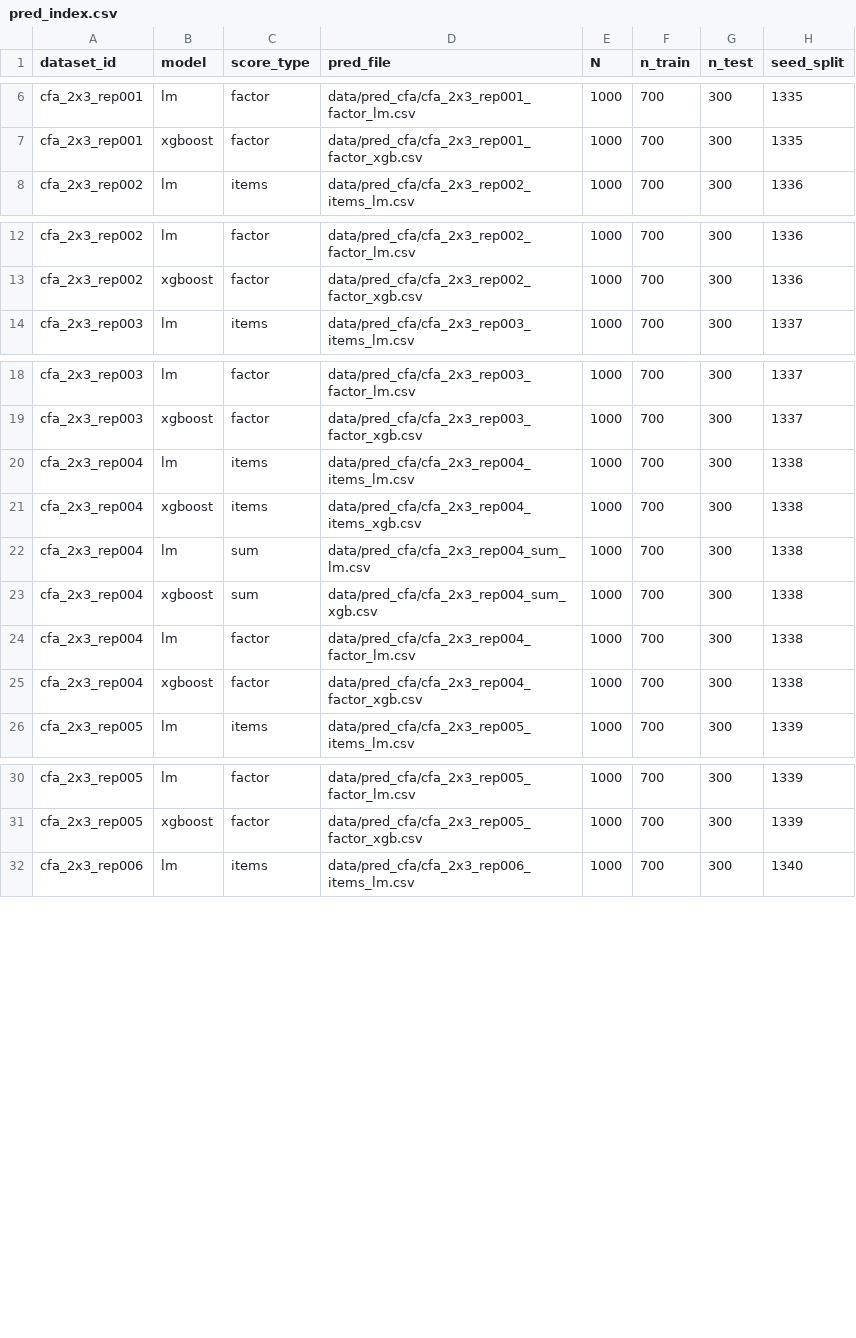
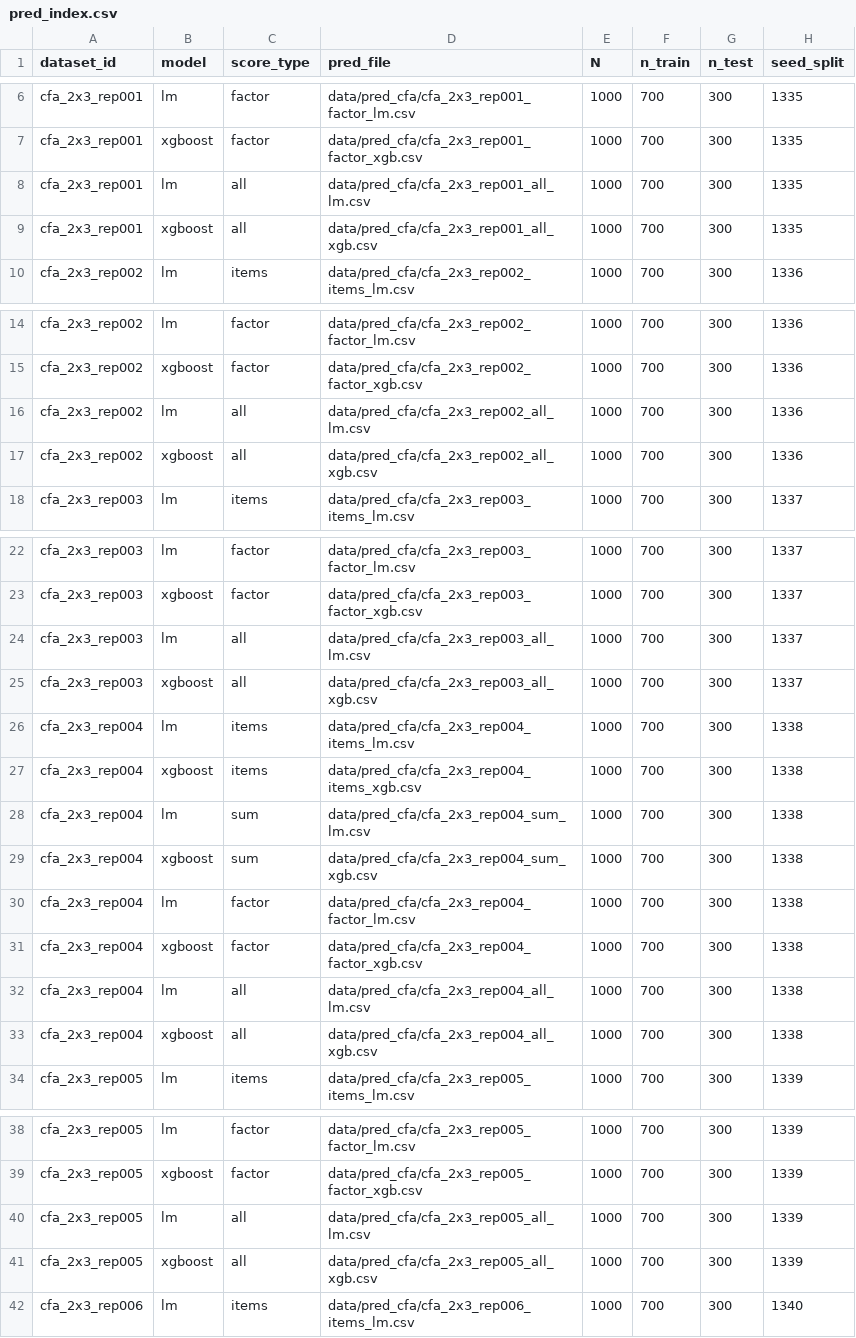
Before and after one commit to aleksawr/simulation_study, a CSV file: data/pred_cfa/pred_index.csv, drawn as a sheet; only a part is shown, gaps mark what is left out; the diff covers the shown part only.

```diff
--- a/data/pred_cfa/pred_index.csv
+++ b/data/pred_cfa/pred_index.csv
@@ -7,2 +7,4 @@
 "cfa_2x3_rep001","xgboost","factor","data/pred_cfa/cfa_2x3_rep001_factor_xgb.csv",1000,700,300,1335
+"cfa_2x3_rep001","lm","all","data/pred_cfa/cfa_2x3_rep001_all_lm.csv",1000,700,300,1335
+"cfa_2x3_rep001","xgboost","all","data/pred_cfa/cfa_2x3_rep001_all_xgb.csv",1000,700,300,1335
 "cfa_2x3_rep002","lm","items","data/pred_cfa/cfa_2x3_rep002_items_lm.csv",1000,700,300,1336
@@ -13,2 +15,4 @@
 "cfa_2x3_rep002","xgboost","factor","data/pred_cfa/cfa_2x3_rep002_factor_xgb.csv",1000,700,300,1336
+"cfa_2x3_rep002","lm","all","data/pred_cfa/cfa_2x3_rep002_all_lm.csv",1000,700,300,1336
+"cfa_2x3_rep002","xgboost","all","data/pred_cfa/cfa_2x3_rep002_all_xgb.csv",1000,700,300,1336
 "cfa_2x3_rep003","lm","items","data/pred_cfa/cfa_2x3_rep003_items_lm.csv",1000,700,300,1337
@@ -19,2 +23,4 @@
 "cfa_2x3_rep003","xgboost","factor","data/pred_cfa/cfa_2x3_rep003_factor_xgb.csv",1000,700,300,1337
+"cfa_2x3_rep003","lm","all","data/pred_cfa/cfa_2x3_rep003_all_lm.csv",1000,700,300,1337
+"cfa_2x3_rep003","xgboost","all","data/pred_cfa/cfa_2x3_rep003_all_xgb.csv",1000,700,300,1337
 "cfa_2x3_rep004","lm","items","data/pred_cfa/cfa_2x3_rep004_items_lm.csv",1000,700,300,1338
@@ -25,2 +31,4 @@
 "cfa_2x3_rep004","xgboost","factor","data/pred_cfa/cfa_2x3_rep004_factor_xgb.csv",1000,700,300,1338
+"cfa_2x3_rep004","lm","all","data/pred_cfa/cfa_2x3_rep004_all_lm.csv",1000,700,300,1338
+"cfa_2x3_rep004","xgboost","all","data/pred_cfa/cfa_2x3_rep004_all_xgb.csv",1000,700,300,1338
 "cfa_2x3_rep005","lm","items","data/pred_cfa/cfa_2x3_rep005_items_lm.csv",1000,700,300,1339
@@ -31,2 +39,4 @@
 "cfa_2x3_rep005","xgboost","factor","data/pred_cfa/cfa_2x3_rep005_factor_xgb.csv",1000,700,300,1339
+"cfa_2x3_rep005","lm","all","data/pred_cfa/cfa_2x3_rep005_all_lm.csv",1000,700,300,1339
+"cfa_2x3_rep005","xgboost","all","data/pred_cfa/cfa_2x3_rep005_all_xgb.csv",1000,700,300,1339
 "cfa_2x3_rep006","lm","items","data/pred_cfa/cfa_2x3_rep006_items_lm.csv",1000,700,300,1340
```
Also changed, not shown: 10 added rows elsewhere in this file, data/out_cfa/perf_agg_by_model_score.csv, data/out_cfa/perf_by_dataset.csv, 9 other files.
